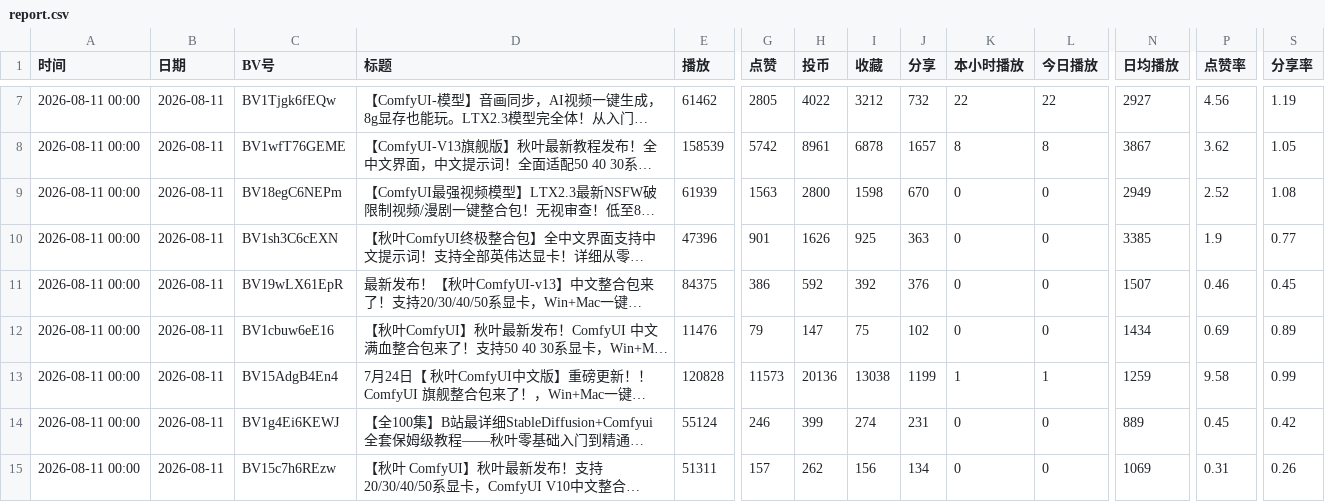
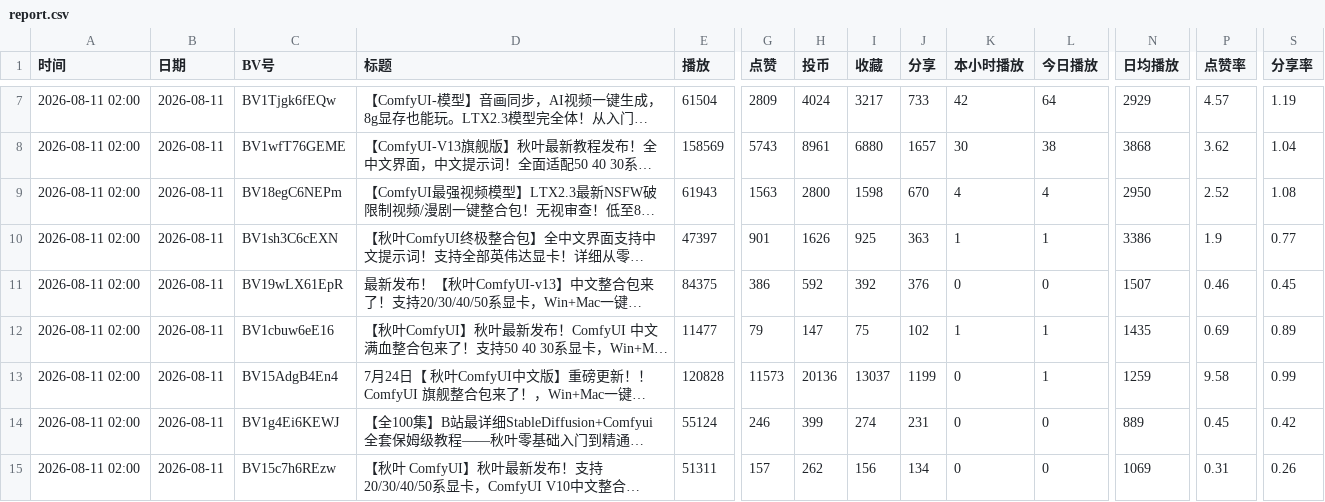
Before and after one commit to yinggege666666-alt/bilibili-tracker, a CSV file: report.csv, drawn as a sheet; only a part is shown, gaps mark what is left out; long unchanged cells end in …; the diff covers the shown part only; the diff names each change by its address in the sheet, - before the commit and + after, or states it on an @@ line.

```diff
--- a/report.csv
+++ b/report.csv
-A7:A15 (时间): 2026-08-11 00:00
+A7:A15 (时间): 2026-08-11 02:00
-E7 (播放): 61462
+E7 (播放): 61504
-G7 (点赞): 2805
+G7 (点赞): 2809
-H7 (投币): 4022
+H7 (投币): 4024
-I7 (收藏): 3212
+I7 (收藏): 3217
-J7 (分享): 732
+J7 (分享): 733
-K7 (本小时播放): 22
+K7 (本小时播放): 42
-L7 (今日播放): 22
+L7 (今日播放): 64
-N7 (日均播放): 2927
+N7 (日均播放): 2929
-P7 (点赞率): 4.56
+P7 (点赞率): 4.57
-E8 (播放): 158539
+E8 (播放): 158569
-G8 (点赞): 5742
+G8 (点赞): 5743
-I8 (收藏): 6878
+I8 (收藏): 6880
-K8 (本小时播放): 8
+K8 (本小时播放): 30
-L8 (今日播放): 8
+L8 (今日播放): 38
-N8 (日均播放): 3867
+N8 (日均播放): 3868
-S8 (分享率): 1.05
+S8 (分享率): 1.04
-E9 (播放): 61939
+E9 (播放): 61943
-K9 (本小时播放): 0
+K9 (本小时播放): 4
-L9 (今日播放): 0
+L9 (今日播放): 4
-N9 (日均播放): 2949
+N9 (日均播放): 2950
-E10 (播放): 47396
+E10 (播放): 47397
-K10 (本小时播放): 0
+K10 (本小时播放): 1
-L10 (今日播放): 0
+L10 (今日播放): 1
-N10 (日均播放): 3385
+N10 (日均播放): 3386
-E12 (播放): 11476
+E12 (播放): 11477
-K12 (本小时播放): 0
+K12 (本小时播放): 1
-L12 (今日播放): 0
+L12 (今日播放): 1
-N12 (日均播放): 1434
+N12 (日均播放): 1435
-I13 (收藏): 13038
+I13 (收藏): 13037
-K13 (本小时播放): 1
+K13 (本小时播放): 0
```
Also changed, not shown: 50 edited cells elsewhere in this file, snapshots.csv, 2 other files.
